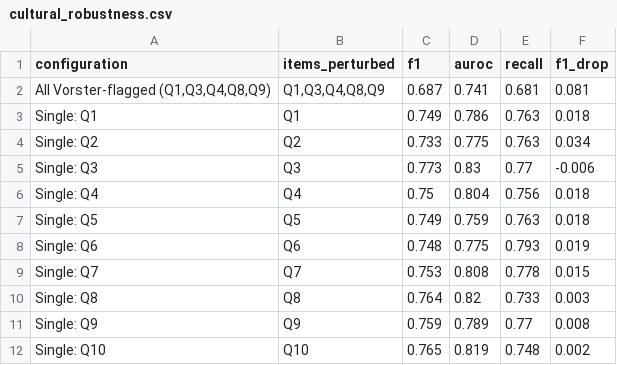
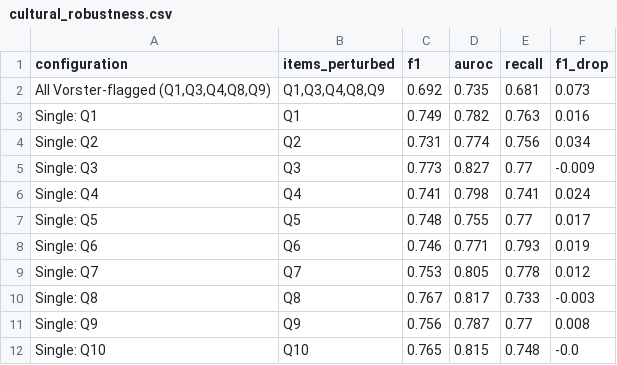
Before and after one commit to RELEBOHILE-PHEKO/Autism-Risk-Screening, a CSV file: outputs/evaluation/cultural_robustness.csv, drawn as a sheet.

```diff
--- a/outputs/evaluation/cultural_robustness.csv
+++ b/outputs/evaluation/cultural_robustness.csv
@@ -1,12 +1,12 @@
 configuration,items_perturbed,f1,auroc,recall,f1_drop
-"All Vorster-flagged (Q1,Q3,Q4,Q8,Q9)","Q1,Q3,Q4,Q8,Q9",0.687,0.741,0.681,0.081
-Single: Q1,Q1,0.749,0.786,0.763,0.018
-Single: Q2,Q2,0.733,0.775,0.763,0.034
-Single: Q3,Q3,0.773,0.83,0.77,-0.006
-Single: Q4,Q4,0.75,0.804,0.756,0.018
-Single: Q5,Q5,0.749,0.759,0.763,0.018
-Single: Q6,Q6,0.748,0.775,0.793,0.019
-Single: Q7,Q7,0.753,0.808,0.778,0.015
-Single: Q8,Q8,0.764,0.82,0.733,0.003
-Single: Q9,Q9,0.759,0.789,0.77,0.008
-Single: Q10,Q10,0.765,0.819,0.748,0.002
+"All Vorster-flagged (Q1,Q3,Q4,Q8,Q9)","Q1,Q3,Q4,Q8,Q9",0.692,0.735,0.681,0.073
+Single: Q1,Q1,0.749,0.782,0.763,0.016
+Single: Q2,Q2,0.731,0.774,0.756,0.034
+Single: Q3,Q3,0.773,0.827,0.77,-0.009
+Single: Q4,Q4,0.741,0.798,0.741,0.024
+Single: Q5,Q5,0.748,0.755,0.77,0.017
+Single: Q6,Q6,0.746,0.771,0.793,0.019
+Single: Q7,Q7,0.753,0.805,0.778,0.012
+Single: Q8,Q8,0.767,0.817,0.733,-0.003
+Single: Q9,Q9,0.756,0.787,0.77,0.008
+Single: Q10,Q10,0.765,0.815,0.748,-0.0
```
Also changed, not shown: outputs/evaluation/auroc_vs_stunting.csv, outputs/evaluation/individual_comorbidity_adjustment.csv, 23 other files.
